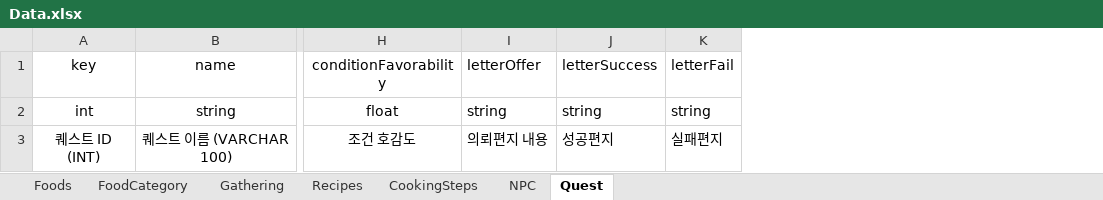
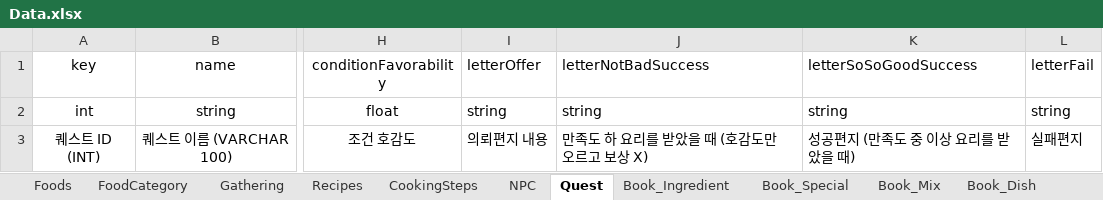
Before and after one commit to TheBestTavern/TheBestTavern, an Excel workbook: Excel2JSON(win-x64)/excel_files/Data.xlsx, sheet Quest, drawn as a sheet; only a part is shown, gaps mark what is left out; values as stored, in another font and other column widths than the file's, no borders; removed rows and columns are numbered as before the commit, all else as after; the diff covers the shown part only; the diff names each change by its address in the sheet, - before the commit and + after, or states it on an @@ line.

```diff
--- a/Excel2JSON(win-x64)/excel_files/Data.xlsx (sheet Quest)
+++ b/Excel2JSON(win-x64)/excel_files/Data.xlsx (sheet Quest)
+sheet tab: Book_Ingredient
+sheet tab: Book_Special
+sheet tab: Book_Mix
+sheet tab: Book_Dish
-column J (letterSuccess), rows 2-3: string | 성공편지
+column J (letterNotBadSuccess), rows 2-3: string | 만족도 하 요리를 받았을 때 (호감도만 오르고 보상 X)
+column K (letterSoSoGoodSuccess), rows 2-3: string | 성공편지 (만족도 중 이상 요리를 받았을 때)
```
Also changed, not shown: 72 edited cells elsewhere in this sheet, sheet Gathering, sheet Foods, sheet FoodCategory, sheet Recipes, Excel2JSON(win-x64)/excel_files/Enum.xlsx, 44 other files.
